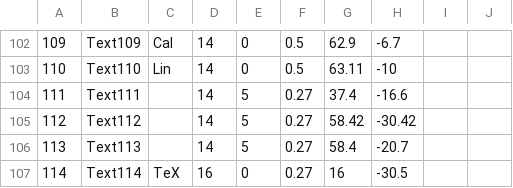
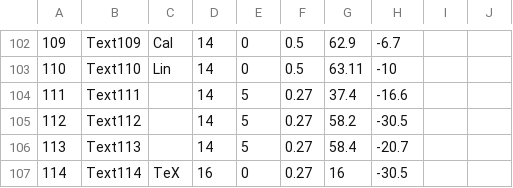
Before and after one commit to s-takato/ketcindysample, a CSV file: ketmath/keylistv.csv, drawn as a sheet; only a part is shown, gaps mark what is left out.

Commit message:
ketmathpack

```diff
--- a/ketmath/keylistv.csv
+++ b/ketmath/keylistv.csv
@@ -104,3 +104,3 @@
 111,Text111,"　　",14,5,0.27,37.4,-16.6,,
-112,Text112,"　　",14,5,0.27,58.42,-30.42,,
+112,Text112,"　　",14,5,0.27,58.2,-30.5,,
 113,Text113,"　　",14,5,0.27,58.4,-20.7,,
```
Also changed, not shown: 28 other files.
